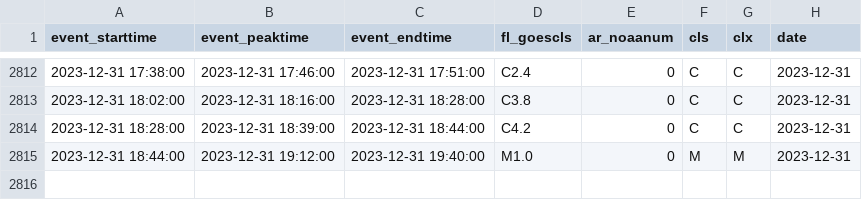
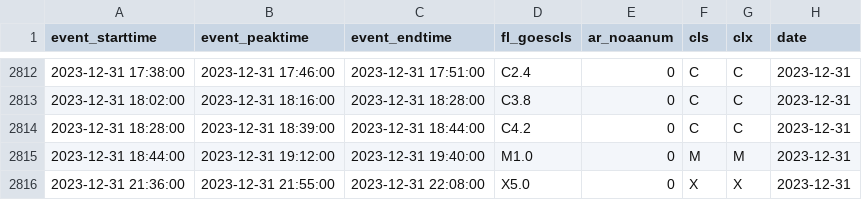
Before and after one commit to shibaji7/SD_RT_SWF_Monitoring, a CSV file: assets/data/FL.2023.csv, drawn as a sheet; only a part is shown, gaps mark what is left out; the diff names each change by its address in the sheet, - before the commit and + after, or states it on an @@ line.

```diff
--- a/assets/data/FL.2023.csv
+++ b/assets/data/FL.2023.csv
+row 2816: 2023-12-31 21:36:00 | 2023-12-31 21:55:00 | 2023-12-31 22:08:00 | X5.0 | 0 | X | X | 2023-12-31
```
Also changed, not shown: assets/data/FL.2023_color.csv, assets/data/FL.2024.csv, 5 other files.
